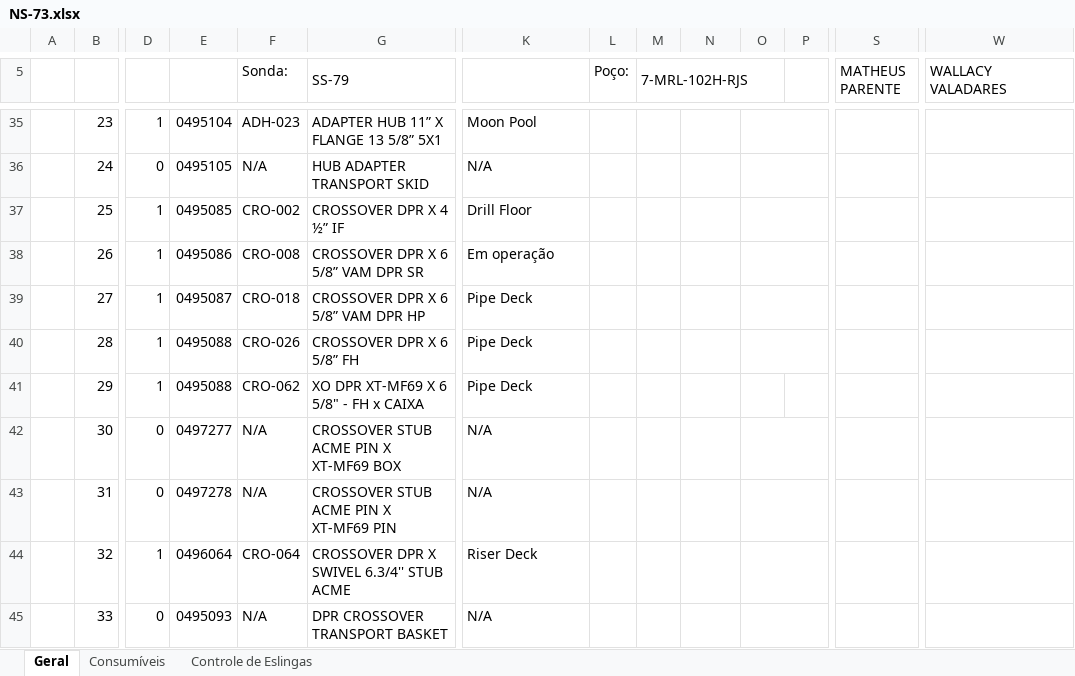
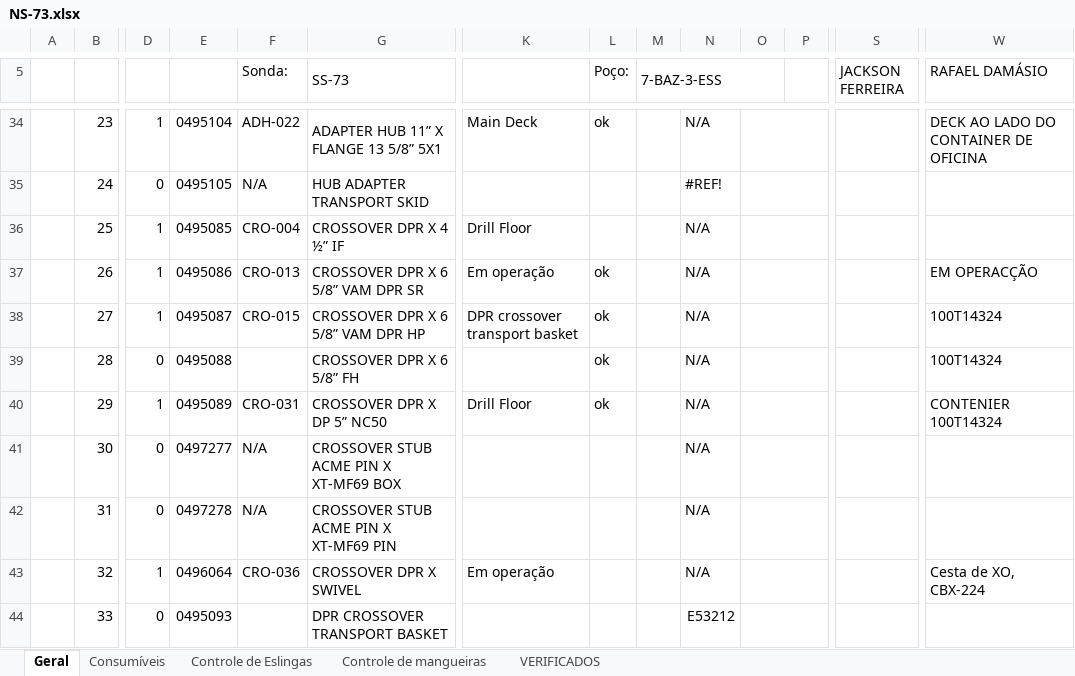
Before and after one commit to genisautomatizacao-arch/appQuizStatus, an Excel workbook: data/controle de equipamentos a bordo/NS-73.xlsx, sheet Geral, drawn as a sheet; only a part is shown, gaps mark what is left out; values as stored, in another font and other column widths than the file's, no cell formats; charts and pictures and conditional formats not drawn; addresses are those after the commit; the diff covers the shown part only; the diff names each change by its address in the sheet, - before the commit and + after, or states it on an @@ line.

```diff
--- a/data/controle de equipamentos a bordo/NS-73.xlsx (sheet Geral)
+++ b/data/controle de equipamentos a bordo/NS-73.xlsx (sheet Geral)
+sheet tab: Controle de mangueiras
+sheet tab: VERIFICADOS
-G5: SS-79
+G5: SS-73
-M5: 7-MRL-102H-RJS
+M5: 7-BAZ-3-ESS
-S5: MATHEUS PARENTE
+S5: JACKSON FERREIRA
-W5: WALLACY VALADARES
+W5: RAFAEL DAMÁSIO
-F34 (Sonda:): ADH-023
+F34 (Sonda:): ADH-022
-K34: Moon Pool
+K34: Main Deck
-L34 (Poço:): (empty)
+L34 (Poço:): ok
-N34: (empty)
+N34: N/A
-W34 (RAFAEL DAMÁSIO): (empty)
+W34 (RAFAEL DAMÁSIO): DECK AO LADO DO CONTAINER DE OFICINA
-K35: N/A
+K35: (empty)
-N35: (empty)
+N35: #REF!
-F36 (Sonda:): CRO-002
+F36 (Sonda:): CRO-004
-N36:N43: (empty)
+N36:N43: N/A
-F37 (Sonda:): CRO-008
+F37 (Sonda:): CRO-013
-L37:L40 (Poço:): (empty)
+L37:L40 (Poço:): ok
-W37 (RAFAEL DAMÁSIO): (empty)
+W37 (RAFAEL DAMÁSIO): EM OPERACÇÃO
-F38 (Sonda:): CRO-018
+F38 (Sonda:): CRO-015
-K38: Pipe Deck
+K38: DPR crossover transport basket
-W38:W39 (RAFAEL DAMÁSIO): (empty)
+W38:W39 (RAFAEL DAMÁSIO): 100T14324
-D39: 1
+D39: 0
-F39 (Sonda:): CRO-026
+F39 (Sonda:): (empty)
-K39: Pipe Deck
+K39: (empty)
-E40: 0495088
+E40: 0495089
-F40 (Sonda:): CRO-062
+F40 (Sonda:): CRO-031
-G40 (SS-73): XO DPR XT-MF69 X 6 5/8" - FH x CAIXA
+G40 (SS-73): CROSSOVER DPR X DP 5” NC50
-K40: Pipe Deck
+K40: Drill Floor
+O40:P40 merged
-W40 (RAFAEL DAMÁSIO): (empty)
+W40 (RAFAEL DAMÁSIO): CONTENIER 100T14324
-K41:K42: N/A
+K41:K42: (empty)
-F43 (Sonda:): CRO-064
+F43 (Sonda:): CRO-036
-G43 (SS-73): CROSSOVER DPR X SWIVEL 6.3/4'' STUB ACME
+G43 (SS-73): CROSSOVER DPR X SWIVEL
-K43: Riser Deck
+K43: Em operação
-W43 (RAFAEL DAMÁSIO): (empty)
+W43 (RAFAEL DAMÁSIO): Cesta de XO, CBX-224
-F44 (Sonda:): N/A
+F44 (Sonda:): (empty)
-K44: N/A
+K44: (empty)
-N44: (empty)
+N44: E53212
```
Also changed, not shown: 3 added rows, 8 removed rows, 809 edited cells and merged cells elsewhere in this sheet, sheet Controle de Eslingas, sheet Consumíveis, cell formats, formulas that keep their value, hidden cells, charts or pictures, data/controle de equipamentos a bordo/NS-38.xlsx, 7 other files.
